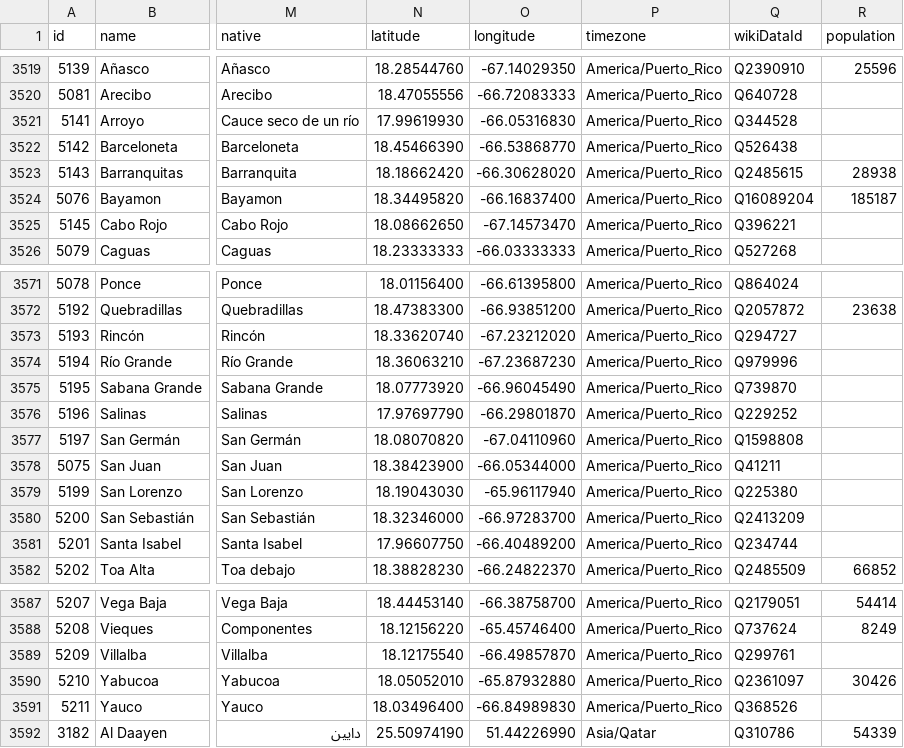
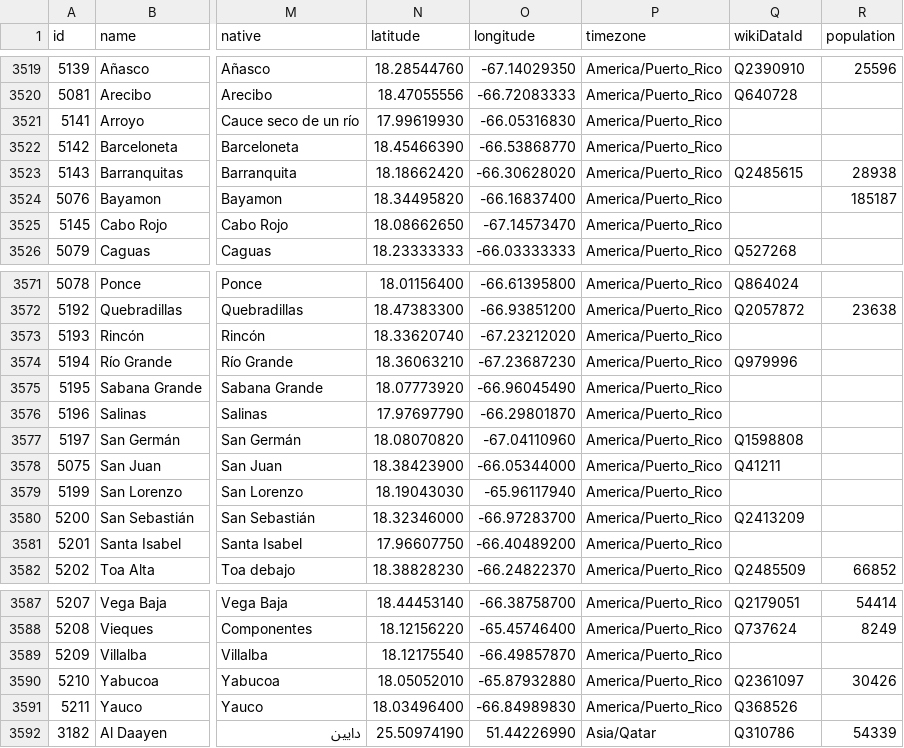
Before and after one commit to dr5hn/countries-states-cities-database, a CSV file: csv/states.csv, drawn as a sheet; only a part is shown, gaps mark what is left out; the diff covers the shown part only; the diff names each change by its address in the sheet, - before the commit and + after, or states it on an @@ line.

```diff
--- a/csv/states.csv
+++ b/csv/states.csv
-Q3521 (wikiDataId): Q344528
+Q3521 (wikiDataId): (empty)
-Q3522 (wikiDataId): Q526438
+Q3522 (wikiDataId): (empty)
-Q3524 (wikiDataId): Q16089204
+Q3524 (wikiDataId): (empty)
-Q3525 (wikiDataId): Q396221
+Q3525 (wikiDataId): (empty)
-Q3573 (wikiDataId): Q294727
+Q3573 (wikiDataId): (empty)
-Q3575 (wikiDataId): Q739870
+Q3575 (wikiDataId): (empty)
-Q3576 (wikiDataId): Q229252
+Q3576 (wikiDataId): (empty)
-Q3579 (wikiDataId): Q225380
+Q3579 (wikiDataId): (empty)
-Q3581 (wikiDataId): Q234744
+Q3581 (wikiDataId): (empty)
-Q3589 (wikiDataId): Q299761
+Q3589 (wikiDataId): (empty)
```
Also changed, not shown: 26 edited cells elsewhere in this file, 30 other files.
